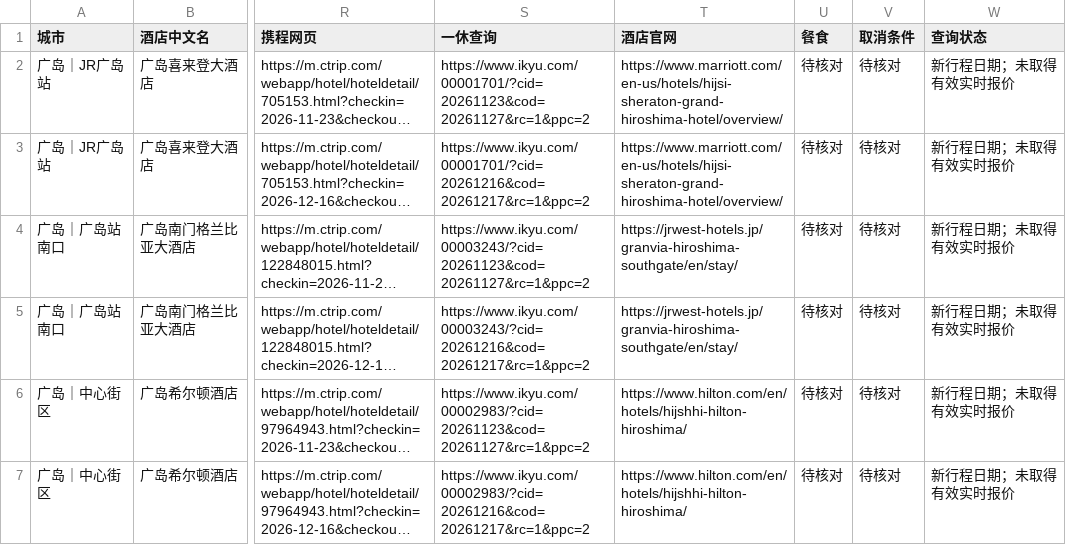
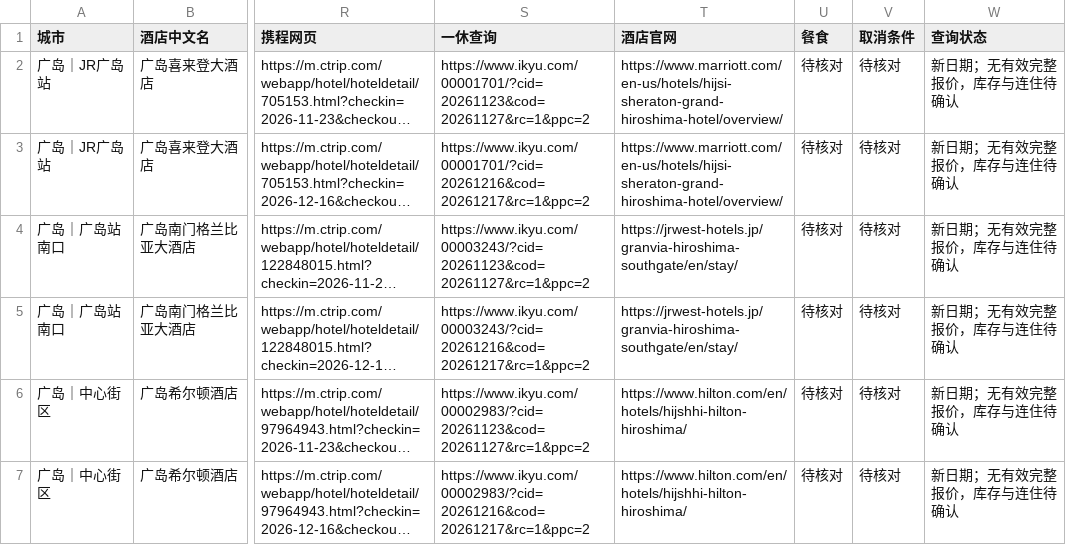
Before and after one commit to zxinrain/japan-autumn-2026, a CSV file: hotel-comparison.csv, drawn as a sheet; only a part is shown, gaps mark what is left out; long unchanged cells end in …; the diff covers the shown part only; the diff names each change by its address in the sheet, - before the commit and + after, or states it on an @@ line.

```diff
--- a/hotel-comparison.csv
+++ b/hotel-comparison.csv
-W2:W7 (查询状态): 新行程日期；未取得有效实时报价
+W2:W7 (查询状态): 新日期；无有效完整报价，库存与连住待确认
```
Also changed, not shown: 4 added rows and 38 edited cells elsewhere in this file, 16 other files.
